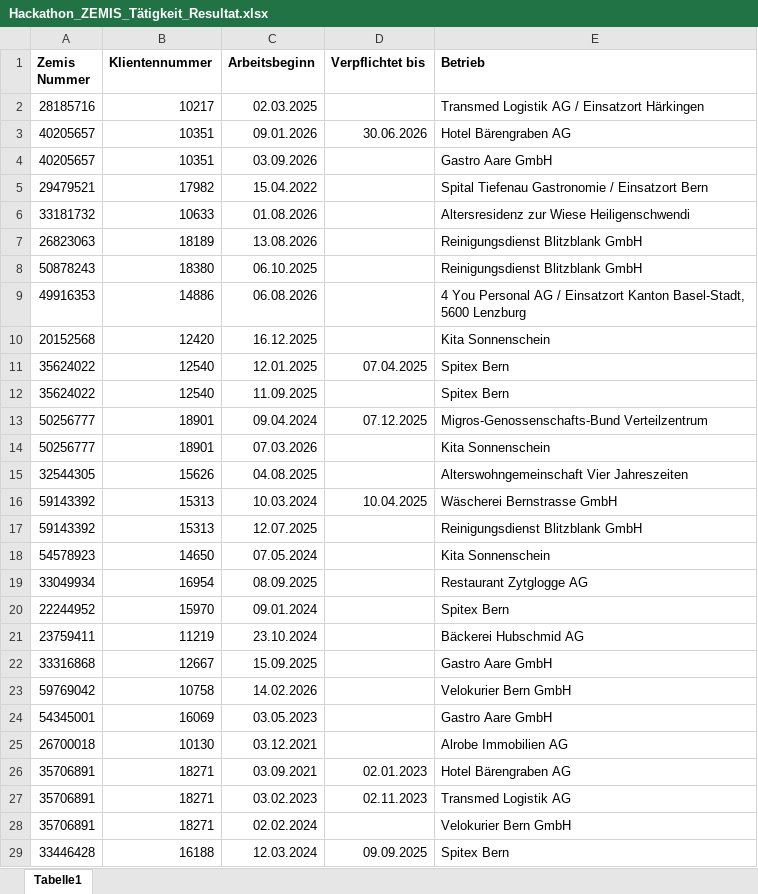
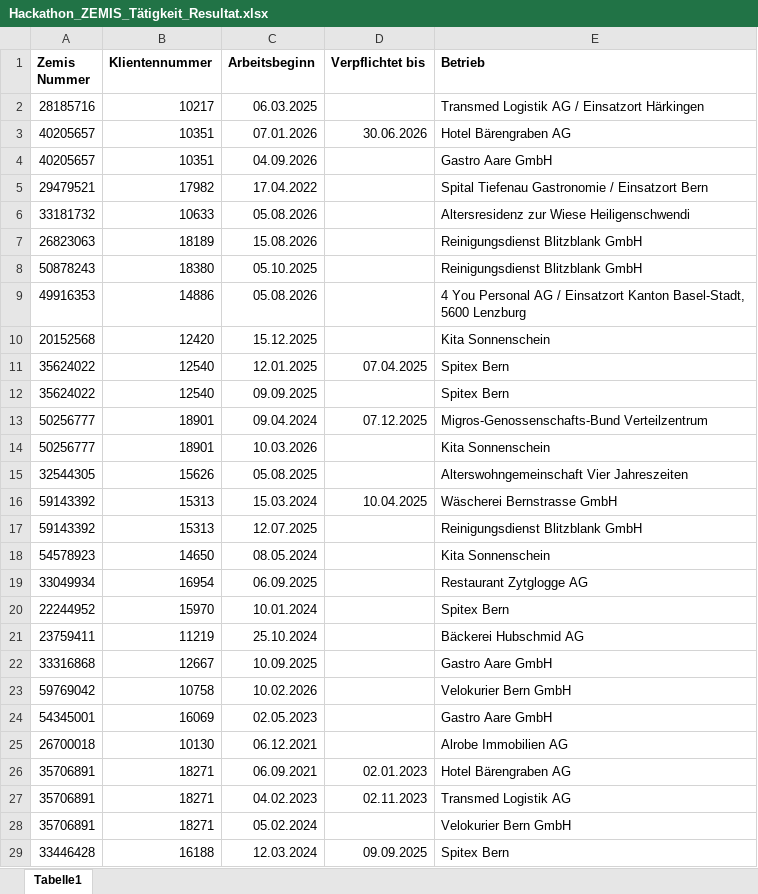
Before and after one commit to mazzyy/Kompass, an Excel workbook: sample-data/2026-10/Hackathon_ZEMIS_Tätigkeit_Resultat.xlsx, sheet Tabelle1, drawn as a sheet; only a part is shown; values as stored, in another font and other column widths than the file's, no borders; the diff covers the shown part only; the diff names each change by its address in the sheet, - before the commit and + after, or states it on an @@ line.

```diff
--- a/sample-data/2026-10/Hackathon_ZEMIS_Tätigkeit_Resultat.xlsx (sheet Tabelle1)
+++ b/sample-data/2026-10/Hackathon_ZEMIS_Tätigkeit_Resultat.xlsx (sheet Tabelle1)
-C2 (Arbeitsbeginn): 02.03.2025
+C2 (Arbeitsbeginn): 06.03.2025
-C3 (Arbeitsbeginn): 09.01.2026
+C3 (Arbeitsbeginn): 07.01.2026
-C4 (Arbeitsbeginn): 03.09.2026
+C4 (Arbeitsbeginn): 04.09.2026
-C5 (Arbeitsbeginn): 15.04.2022
+C5 (Arbeitsbeginn): 17.04.2022
-C6 (Arbeitsbeginn): 01.08.2026
+C6 (Arbeitsbeginn): 05.08.2026
-C7 (Arbeitsbeginn): 13.08.2026
+C7 (Arbeitsbeginn): 15.08.2026
-C8 (Arbeitsbeginn): 06.10.2025
+C8 (Arbeitsbeginn): 05.10.2025
-C9 (Arbeitsbeginn): 06.08.2026
+C9 (Arbeitsbeginn): 05.08.2026
-C10 (Arbeitsbeginn): 16.12.2025
+C10 (Arbeitsbeginn): 15.12.2025
-C12 (Arbeitsbeginn): 11.09.2025
+C12 (Arbeitsbeginn): 09.09.2025
-C14 (Arbeitsbeginn): 07.03.2026
+C14 (Arbeitsbeginn): 10.03.2026
-C15 (Arbeitsbeginn): 04.08.2025
+C15 (Arbeitsbeginn): 05.08.2025
-C16 (Arbeitsbeginn): 10.03.2024
+C16 (Arbeitsbeginn): 15.03.2024
-C18 (Arbeitsbeginn): 07.05.2024
+C18 (Arbeitsbeginn): 08.05.2024
-C19 (Arbeitsbeginn): 08.09.2025
+C19 (Arbeitsbeginn): 06.09.2025
-C20 (Arbeitsbeginn): 09.01.2024
+C20 (Arbeitsbeginn): 10.01.2024
-C21 (Arbeitsbeginn): 23.10.2024
+C21 (Arbeitsbeginn): 25.10.2024
-C22 (Arbeitsbeginn): 15.09.2025
+C22 (Arbeitsbeginn): 10.09.2025
-C23 (Arbeitsbeginn): 14.02.2026
+C23 (Arbeitsbeginn): 10.02.2026
-C24 (Arbeitsbeginn): 03.05.2023
+C24 (Arbeitsbeginn): 02.05.2023
-C25 (Arbeitsbeginn): 03.12.2021
+C25 (Arbeitsbeginn): 06.12.2021
-C26 (Arbeitsbeginn): 03.09.2021
+C26 (Arbeitsbeginn): 06.09.2021
-C27 (Arbeitsbeginn): 03.02.2023
+C27 (Arbeitsbeginn): 04.02.2023
-C28 (Arbeitsbeginn): 02.02.2024
+C28 (Arbeitsbeginn): 05.02.2024
```
Also changed, not shown: 181 edited cells elsewhere in this sheet, sample-data/2026-10/Hackathon_Dossierperson_Resultat.xlsx, sample-data/2026-10/Hackathon_Erwerb_Resultat.xlsx, 36 other files.
